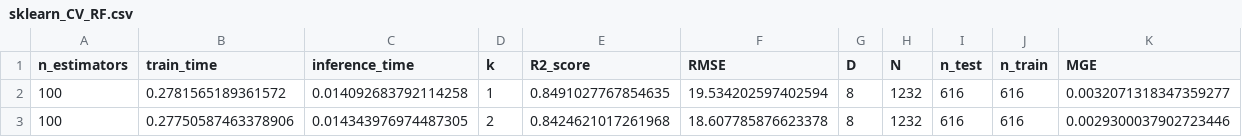
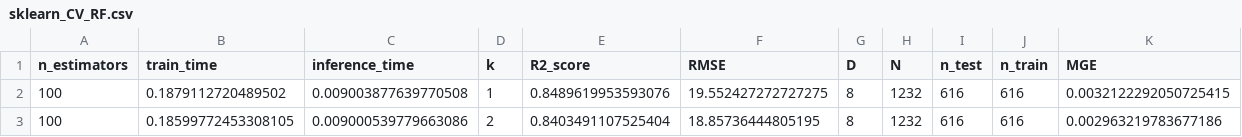
Before and after one commit to hitimr/ML_2020, a CSV file: Ex2/Moneyball/out/RF/sklearn_CV_RF.csv, drawn as a sheet.

```diff
--- a/Ex2/Moneyball/out/RF/sklearn_CV_RF.csv
+++ b/Ex2/Moneyball/out/RF/sklearn_CV_RF.csv
@@ -1,3 +1,3 @@
 n_estimators,train_time,inference_time,k,R2_score,RMSE,D,N,n_test,n_train,MGE
-100,0.2781565189361572,0.014092683792114258,1,0.8491027767854635,19.534202597402594,8,1232,616,616,0.0032071318347359277
-100,0.27750587463378906,0.014343976974487305,2,0.8424621017261968,18.607785876623378,8,1232,616,616,0.0029300037902723446
+100,0.1879112720489502,0.009003877639770508,1,0.8489619953593076,19.552427272727275,8,1232,616,616,0.0032122292050725415
+100,0.18599772453308105,0.009000539779663086,2,0.8403491107525404,18.85736444805195,8,1232,616,616,0.002963219783677186
```
Also changed, not shown: Ex2/Moneyball/out/DT/sklearn_CV_DT.csv, 53 other files.
